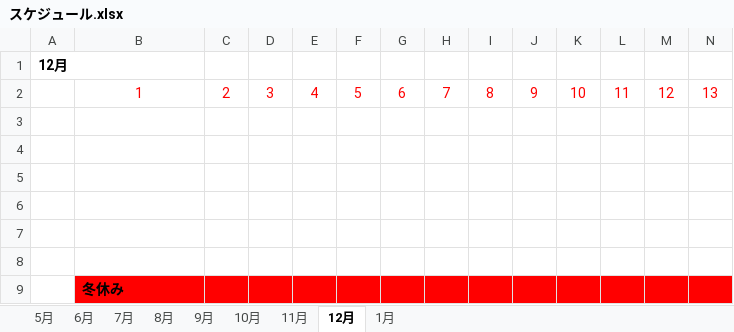
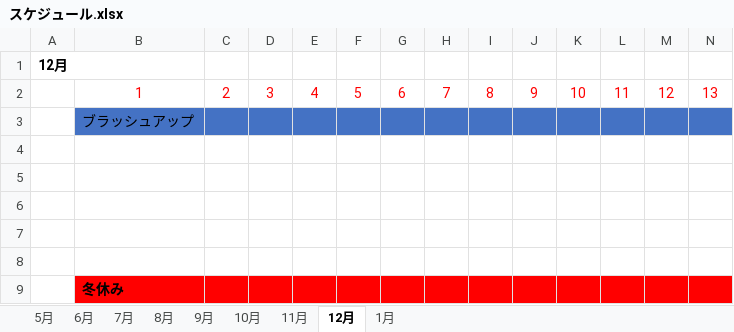
Before and after one commit to Akiyoshi-2/Employment-work, an Excel workbook: スケジュール/スケジュール.xlsx, sheet 12月, drawn as a sheet; only a part is shown; values as stored, in another font and other column widths than the file's, no borders; the diff covers the shown part only; the diff names each change by its address in the sheet, - before the commit and + after, or states it on an @@ line.

```diff
--- a/スケジュール/スケジュール.xlsx (sheet 12月)
+++ b/スケジュール/スケジュール.xlsx (sheet 12月)
-B3: (empty)
+B3: ブラッシュアップ
-B3:N3 fill: none
+B3:N3 fill: #4472C4
```
Also changed, not shown: cell formats elsewhere in this sheet, sheet 1月, sheet 11月.
